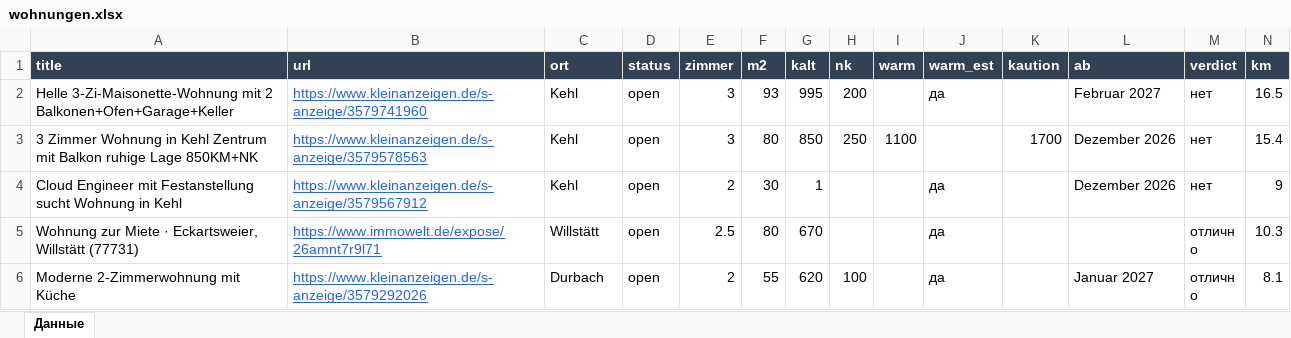
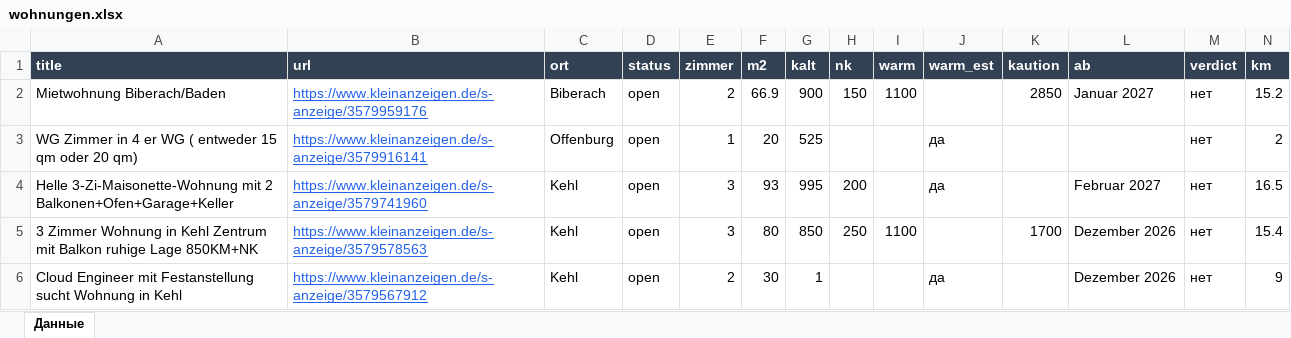
Before and after one commit to Nevrox228/wohnung-og, an Excel workbook: data/wohnungen.xlsx, sheet Данные, drawn as a sheet; only a part is shown; the shorter side is filled out with more unchanged rows; values as stored, in another font and other column widths than the file's, no borders; rows hold the shown columns only; the diff names each change by its address in the sheet, - before the commit and + after, or states it on an @@ line.

```diff
--- a/data/wohnungen.xlsx (sheet Данные)
+++ b/data/wohnungen.xlsx (sheet Данные)
+row 2: Mietwohnung Biberach/Baden | https://www.kleinanzeigen.de/s-anzeige/3579959176 | Biberach | open | 2 | 66.9 | 900 | 150 | 1100 |  | 2850 | Januar 2027 | нет | 15.2
+row 3: WG Zimmer in 4 er WG ( entweder 15 qm oder 20 qm) | https://www.kleinanzeigen.de/s-anzeige/3579916141 | Offenburg | open | 1 | 20 | 525 |  |  | да |  |  | нет | 2
```
Also changed, not shown: data/eltern_jobs.xlsx, data/olya_jobs.xlsx, 10 other files.
